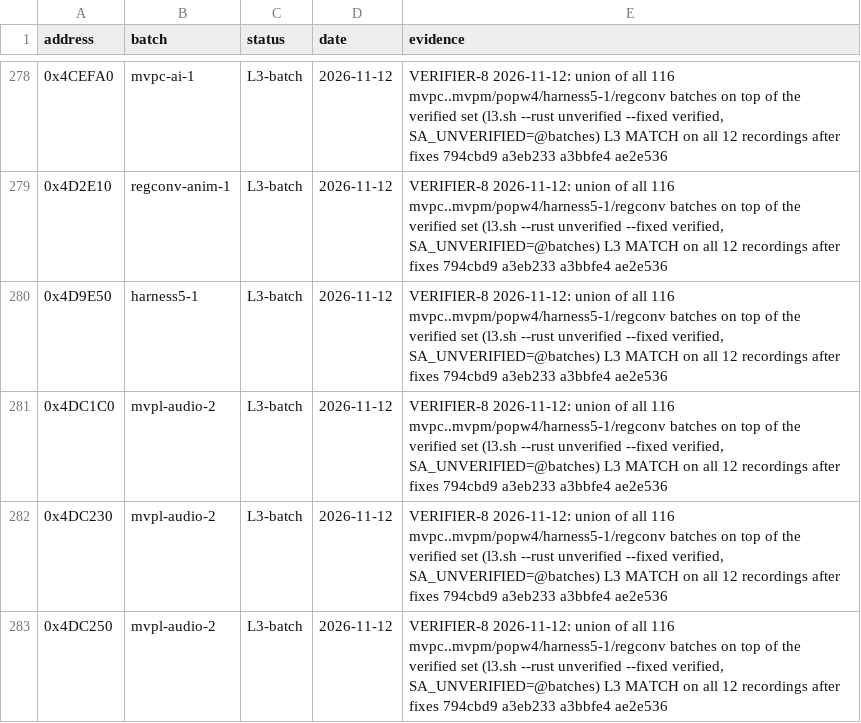
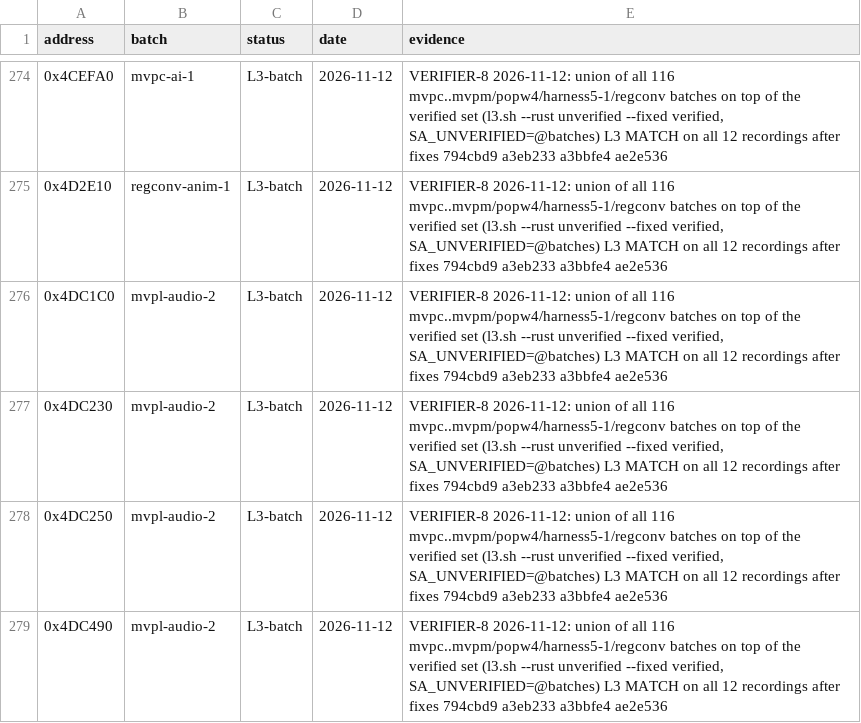
Before and after one commit to ghosty2004/sa-engine, a CSV file: catalog/verify-status.csv, drawn as a sheet; only a part is shown, gaps mark what is left out; the shorter side is filled out with more unchanged rows; the diff covers the shown part only.

Commit message:
Promote 13 more hooks of the mvpc..mvpm and regconv batches (VERIFIER-8)
From VERIFIER-8 e75d4c3: `unverified` removed from 13 hooks, their status rows dropped, the
per-batch verdicts updated in docs/verify/verdicts-writers.tsv.

```diff
--- a/catalog/verify-status.csv
+++ b/catalog/verify-status.csv
@@ -279,3 +275,2 @@ address,batch,status,date,evidence
 0x4D2E10,regconv-anim-1,L3-batch,2026-11-12,"VERIFIER-8 2026-11-12: union of all 116 mvpc..mvpm/popw4/harness5-1/regconv batches on top of the verified set (l3.sh --rust unverified --fixed verified, SA_UNVERIFIED=@batches) L3 MATCH on all 12 recordings after fixes 794cbd9 a3eb233 a3bbfe4 ae2e536"
-0x4D9E50,harness5-1,L3-batch,2026-11-12,"VERIFIER-8 2026-11-12: union of all 116 mvpc..mvpm/popw4/harness5-1/regconv batches on top of the verified set (l3.sh --rust unverified --fixed verified, SA_UNVERIFIED=@batches) L3 MATCH on all 12 recordings after fixes 794cbd9 a3eb233 a3bbfe4 ae2e536"
 0x4DC1C0,mvpl-audio-2,L3-batch,2026-11-12,"VERIFIER-8 2026-11-12: union of all 116 mvpc..mvpm/popw4/harness5-1/regconv batches on top of the verified set (l3.sh --rust unverified --fixed verified, SA_UNVERIFIED=@batches) L3 MATCH on all 12 recordings after fixes 794cbd9 a3eb233 a3bbfe4 ae2e536"
```
Also changed, not shown: 12 removed rows elsewhere in this file, docs/verify/verdicts-writers.tsv, 11 other files.
